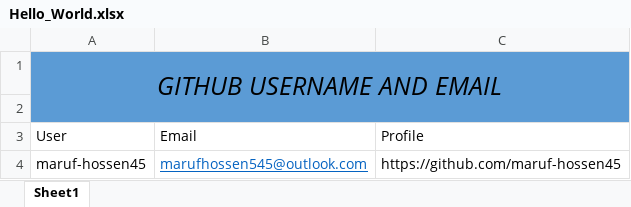
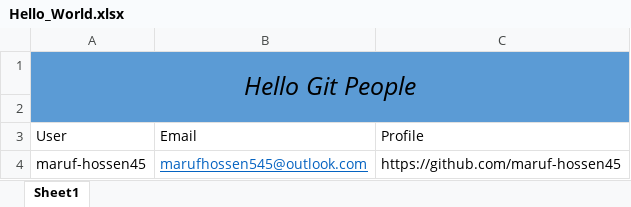
Before and after one commit to maruf-hossen545/power-bi-lab, an Excel workbook: Hello_World.xlsx, sheet Sheet1, drawn as a sheet; values as stored, in another font and other column widths than the file's, no borders; the diff names each change by its address in the sheet, - before the commit and + after, or states it on an @@ line.

Commit message:
Header changed

```diff
--- a/Hello_World.xlsx (sheet Sheet1)
+++ b/Hello_World.xlsx (sheet Sheet1)
-A1: GITHUB USERNAME AND EMAIL
+A1: Hello Git People
```
